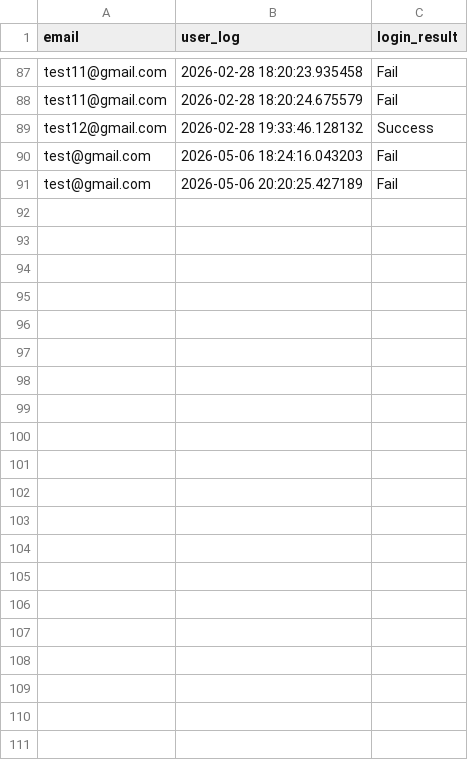
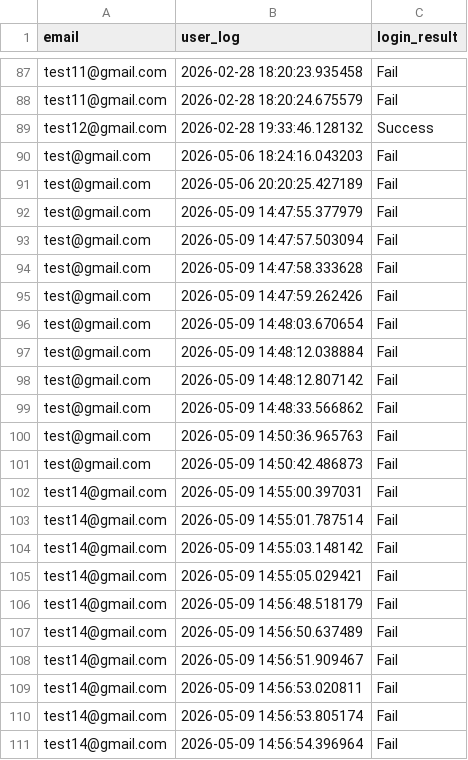
Before and after one commit to willj768/Authentication-System, a CSV file: data/logs.csv, drawn as a sheet; only a part is shown, gaps mark what is left out; the diff names each change by its address in the sheet, - before the commit and + after, or states it on an @@ line.

```diff
--- a/data/logs.csv
+++ b/data/logs.csv
+row 92: test@gmail.com | 2026-05-09 14:47:55.377979 | Fail
+row 93: test@gmail.com | 2026-05-09 14:47:57.503094 | Fail
+row 94: test@gmail.com | 2026-05-09 14:47:58.333628 | Fail
+row 95: test@gmail.com | 2026-05-09 14:47:59.262426 | Fail
+row 96: test@gmail.com | 2026-05-09 14:48:03.670654 | Fail
+row 97: test@gmail.com | 2026-05-09 14:48:12.038884 | Fail
+row 98: test@gmail.com | 2026-05-09 14:48:12.807142 | Fail
+row 99: test@gmail.com | 2026-05-09 14:48:33.566862 | Fail
+row 100: test@gmail.com | 2026-05-09 14:50:36.965763 | Fail
+row 101: test@gmail.com | 2026-05-09 14:50:42.486873 | Fail
+row 102: test14@gmail.com | 2026-05-09 14:55:00.397031 | Fail
+row 103: test14@gmail.com | 2026-05-09 14:55:01.787514 | Fail
+row 104: test14@gmail.com | 2026-05-09 14:55:03.148142 | Fail
+row 105: test14@gmail.com | 2026-05-09 14:55:05.029421 | Fail
+row 106: test14@gmail.com | 2026-05-09 14:56:48.518179 | Fail
+row 107: test14@gmail.com | 2026-05-09 14:56:50.637489 | Fail
+row 108: test14@gmail.com | 2026-05-09 14:56:51.909467 | Fail
+row 109: test14@gmail.com | 2026-05-09 14:56:53.020811 | Fail
+row 110: test14@gmail.com | 2026-05-09 14:56:53.805174 | Fail
+row 111: test14@gmail.com | 2026-05-09 14:56:54.396964 | Fail
```
Also changed, not shown: data/userdata.csv, 3 other files.
